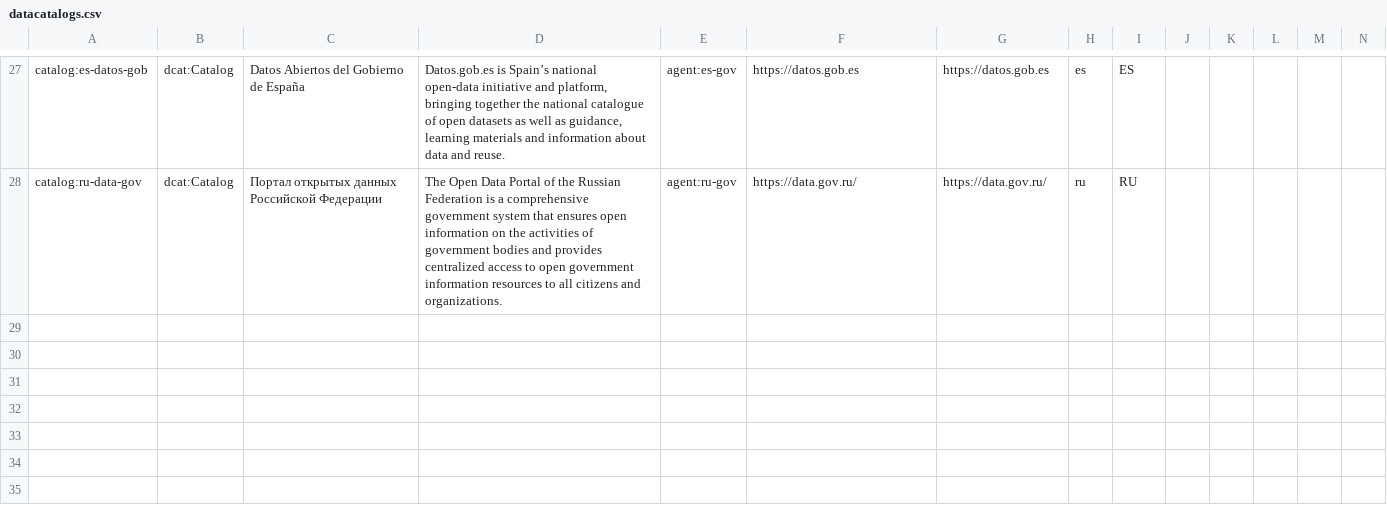
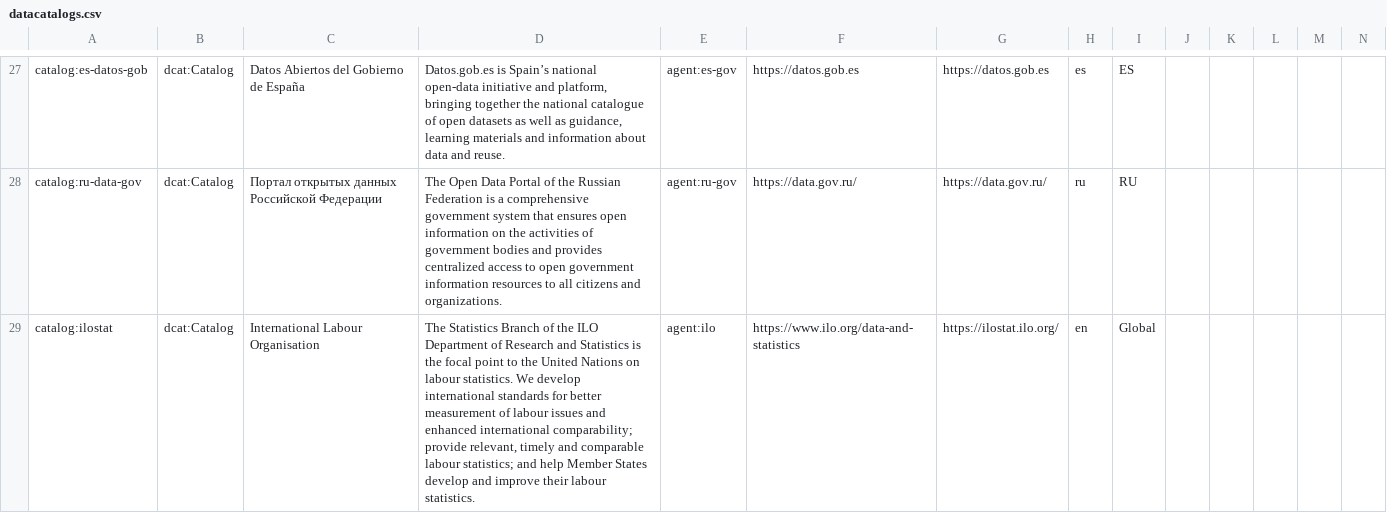
Before and after one commit to camtree/DEFI-futures-radar, a CSV file: metadata/datacatalogs/datacatalogs.csv, drawn as a sheet; only a part is shown, gaps mark what is left out; rows hold the shown columns only; the diff names each change by its address in the sheet, - before the commit and + after, or states it on an @@ line.

```diff
--- a/metadata/datacatalogs/datacatalogs.csv
+++ b/metadata/datacatalogs/datacatalogs.csv
+row 29: catalog:ilostat | dcat:Catalog | International Labour Organisation | The Statistics Branch of the ILO Department of Research and Statistics is the focal point to the United Nations on labour statistics. We develop international standards for better measurement of labour issues and enhanced international comparability; provide relevant, timely and comparable labour statistics; and help Member States develop and improve their labour statistics. | agent:ilo | https://www.ilo.org/data-and-statistics | https://ilostat.ilo.org/ | en | Global
```
Also changed, not shown: metadata/agents/agents.csv, 9 other files.
